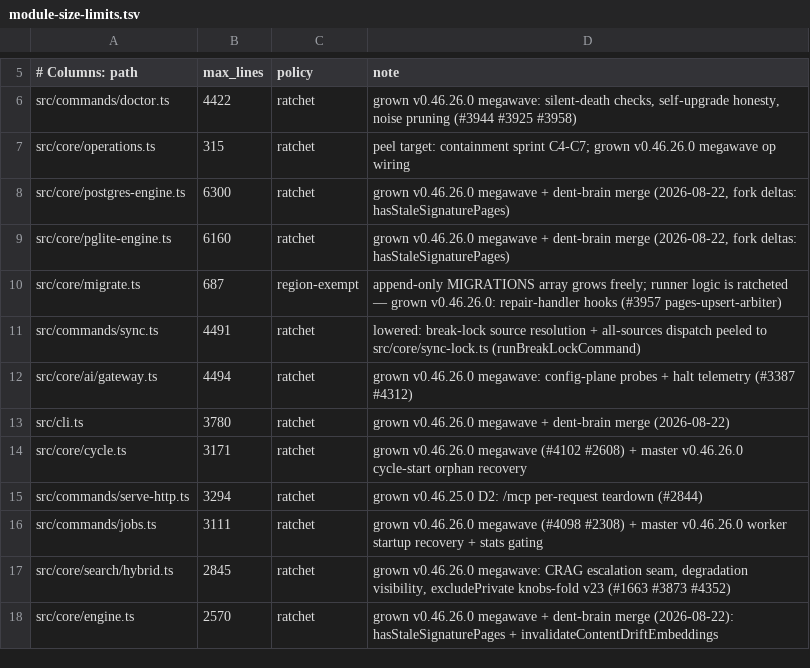
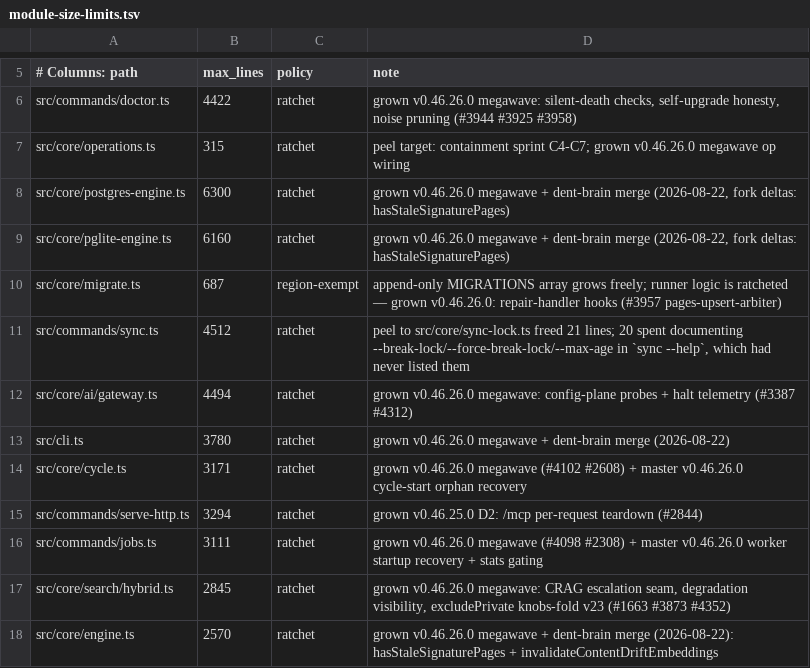
Before and after one commit to jasonp/dent-brain, a TSV file: scripts/module-size-limits.tsv, drawn as a sheet; only a part is shown, gaps mark what is left out.

```diff
--- a/scripts/module-size-limits.tsv
+++ b/scripts/module-size-limits.tsv
@@ -10,3 +10,3 @@ src/core/pglite-engine.ts	6160	ratchet	grown v0.46.26.0 megawave + dent-brain me
 src/core/migrate.ts	687	region-exempt	append-only MIGRATIONS array grows freely; runner logic is ratcheted — grown v0.46.26.0: repair-handler hooks (#3957 pages-upsert-arbiter)
-src/commands/sync.ts	4491	ratchet	lowered: break-lock source resolution + all-sources dispatch peeled to src/core/sync-lock.ts (runBreakLockCommand)
+src/commands/sync.ts	4512	ratchet	peel to src/core/sync-lock.ts freed 21 lines; 20 spent documenting --break-lock/--force-break-lock/--max-age in `sync --help`, which had never listed them
 src/core/ai/gateway.ts	4494	ratchet	grown v0.46.26.0 megawave: config-plane probes + halt telemetry (#3387 #4312)
```
Also changed, not shown: 10 other files.
